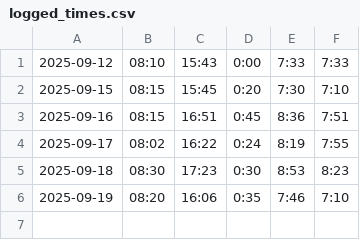
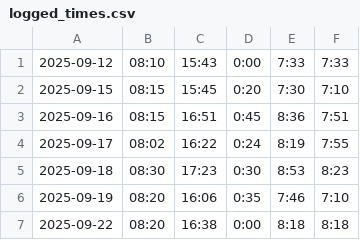
Before and after one commit to adammostrom/timelogger, a CSV file: logged_times.csv, drawn as a sheet.

Commit message:
log

```diff
--- a/logged_times.csv
+++ b/logged_times.csv
@@ -6 +6,2 @@
 2025-09-19,08:20,16:06,0:35,7:46,7:10
+2025-09-22,08:20,16:38,0:00,8:18,8:18
```
